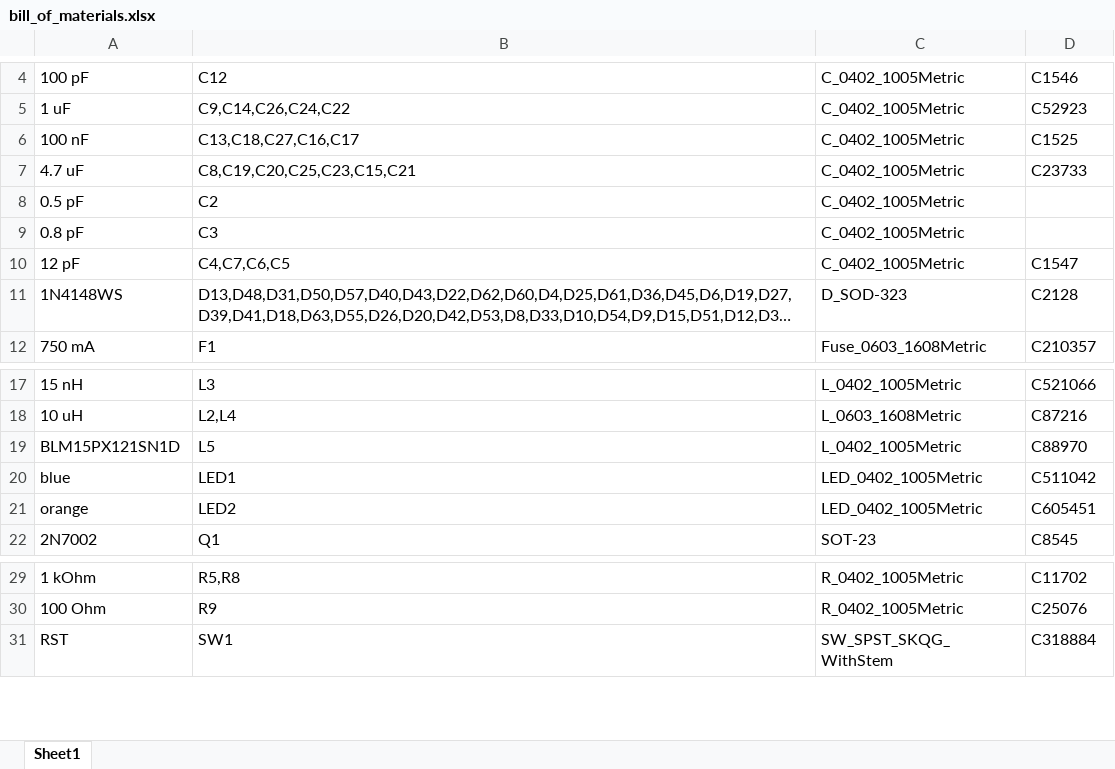
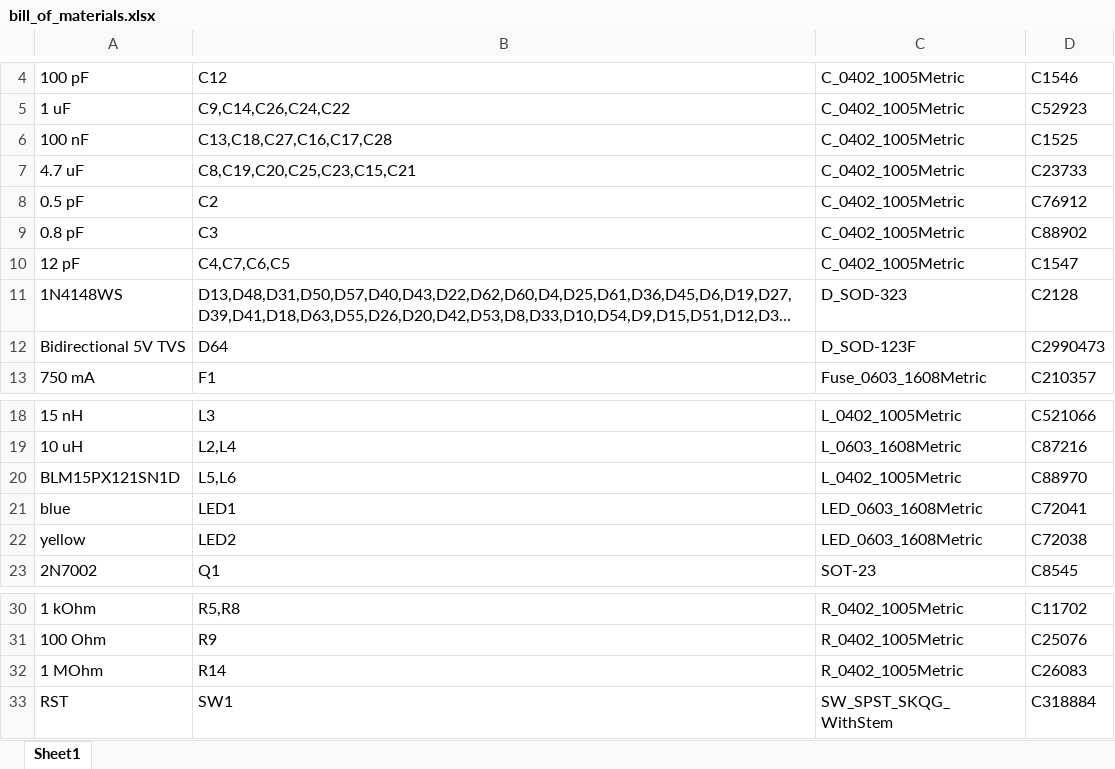
Before and after one commit to yg3988/Hotp4ck60, an Excel workbook: fab/bom/bill_of_materials.xlsx, sheet Sheet1, drawn as a sheet; only a part is shown, gaps mark what is left out; long unchanged cells end in …; values as stored, in another font and other column widths than the file's, no borders; removed rows and columns are numbered as before the commit, all else as after; the diff names each change by its address in the sheet, - before the commit and + after, or states it on an @@ line.

```diff
--- a/fab/bom/bill_of_materials.xlsx (sheet Sheet1)
+++ b/fab/bom/bill_of_materials.xlsx (sheet Sheet1)
-B6: C13,C18,C27,C16,C17
+B6: C13,C18,C27,C16,C17,C28
-D8: (empty)
+D8: C76912
-D9: (empty)
+D9: C88902
+row 12: Bidirectional 5V TVS | D64 | D_SOD-123F | C2990473
-B20: L5
+B20: L5,L6
-C21: LED_0402_1005Metric
+C21: LED_0603_1608Metric
-D21: C511042
+D21: C72041
-row 21: orange | LED2 | LED_0402_1005Metric | C605451
+row 22: yellow | LED2 | LED_0603_1608Metric | C72038
+row 32: 1 MOhm | R14 | R_0402_1005Metric | C26083
```
Also changed, not shown: 19 other files.
